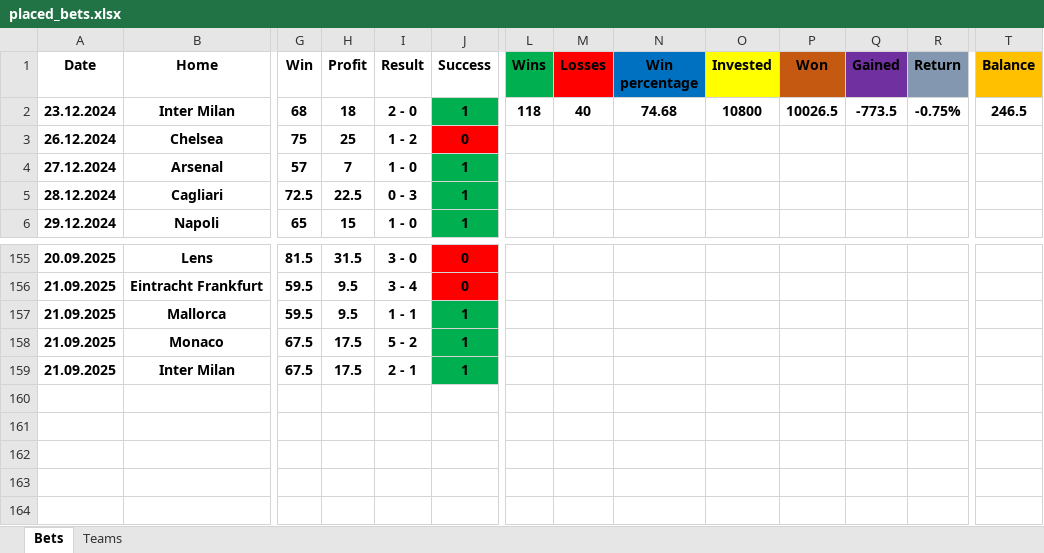
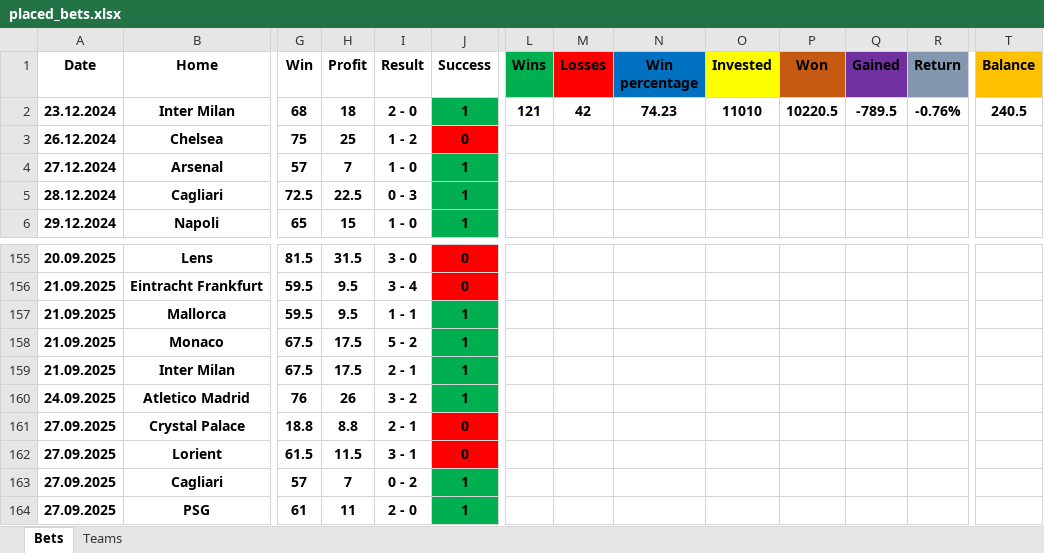
Before and after one commit to Tudor299/Bet-Tracking-App, an Excel workbook: app/placed_bets.xlsx, sheet Bets, drawn as a sheet; only a part is shown, gaps mark what is left out; values as stored, in another font and other column widths than the file's, no borders; rows hold the shown columns only; the diff names each change by its address in the sheet, - before the commit and + after, or states it on an @@ line.

```diff
--- a/app/placed_bets.xlsx (sheet Bets)
+++ b/app/placed_bets.xlsx (sheet Bets)
-L2 (Wins): 118
+L2 (Wins): 121
-M2 (Losses): 40
+M2 (Losses): 42
-N2 (Win percentage): 74.68
+N2 (Win percentage): 74.23
-O2 (Invested): 10800
+O2 (Invested): 11010
-P2 (Won): 10026.5
+P2 (Won): 10220.5
-Q2 (Gained): -773.5
+Q2 (Gained): -789.5
-R2 (Return): -0.75%
+R2 (Return): -0.76%
-T2 (Balance): 246.5
+T2 (Balance): 240.5
+row 160: 24.09.2025 | Atletico Madrid | 76 | 26 | 3 - 2 | 1
+row 161: 27.09.2025 | Crystal Palace | 18.8 | 8.8 | 2 - 1 | 0
+row 162: 27.09.2025 | Lorient | 61.5 | 11.5 | 3 - 1 | 0
+row 163: 27.09.2025 | Cagliari | 57 | 7 | 0 - 2 | 1
+row 164: 27.09.2025 | PSG | 61 | 11 | 2 - 0 | 1
```
Also changed, not shown: sheet Teams, 8 other files.
